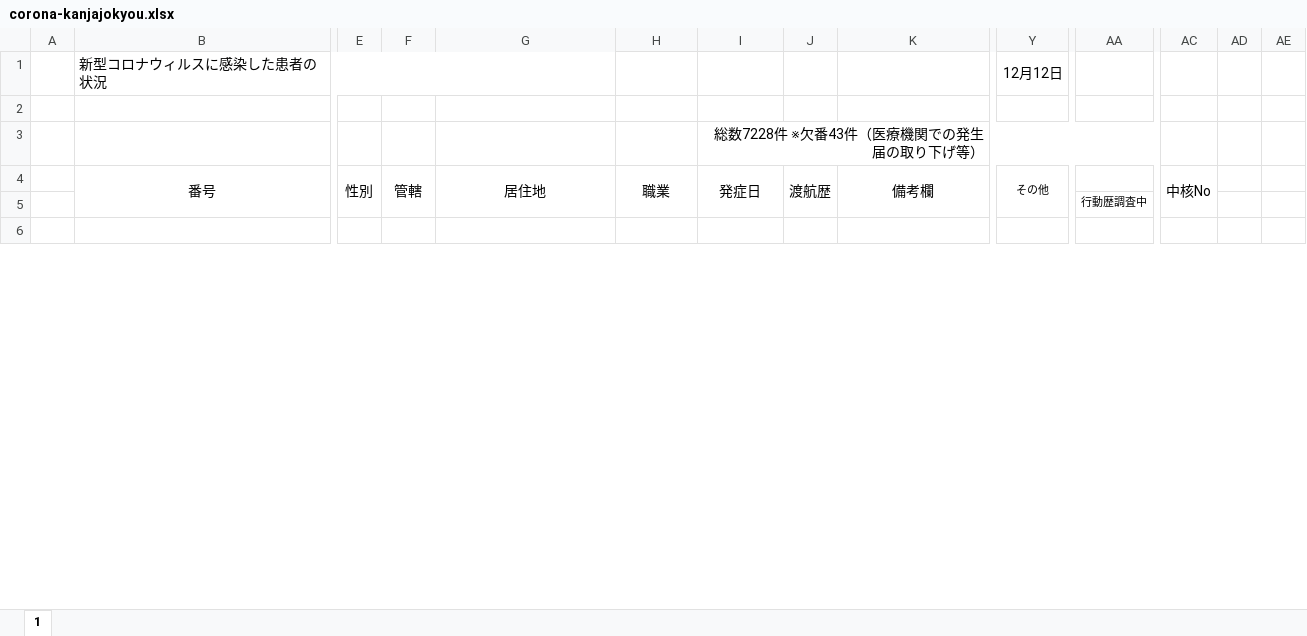
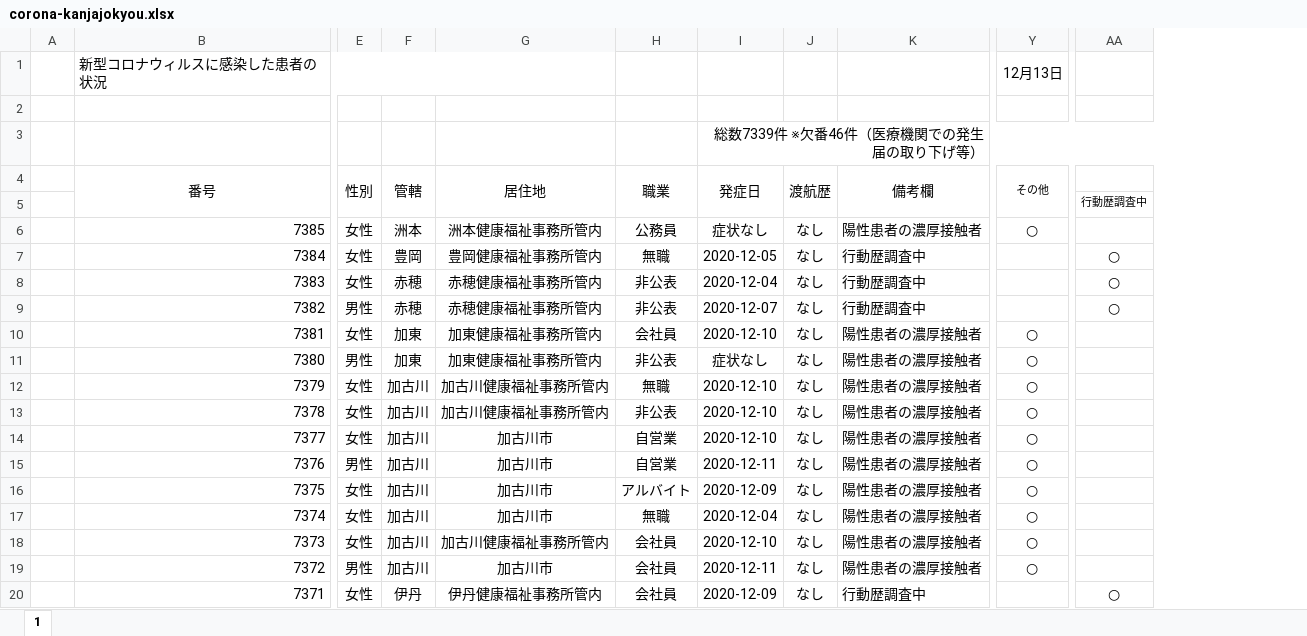
Before and after one commit to imabari/hyougo-covid19, an Excel workbook: corona-kanjajokyou.xlsx, sheet 1, drawn as a sheet; only a part is shown, gaps mark what is left out; values as stored, in another font and other column widths than the file's, no borders; charts and pictures and conditional formats not drawn; removed rows and columns are numbered as before the commit, all else as after; rows hold the shown columns only; the diff covers the shown part only; the diff names each change by its address in the sheet, - before the commit and + after, or states it on an @@ line.

```diff
--- a/corona-kanjajokyou.xlsx (sheet 1)
+++ b/corona-kanjajokyou.xlsx (sheet 1)
-column AC (中核No), empty
-column AD, empty
-column AE, empty
-Y1 (その他): 12月12日
+Y1 (その他): 12月13日
-I3 (発症日): 総数7228件 ※欠番43件（医療機関での発生届の取り下げ等）
+I3 (発症日): 総数7339件 ※欠番46件（医療機関での発生届の取り下げ等）
-row 6: (empty)
+row 6:  | 7385 | 女性 | 洲本 | 洲本健康福祉事務所管内 | 公務員 | 症状なし | なし | 陽性患者の濃厚接触者 | ○
+row 7:  | 7384 | 女性 | 豊岡 | 豊岡健康福祉事務所管内 | 無職 | 2020-12-05 | なし | 行動歴調査中 |  | ○
+row 8:  | 7383 | 女性 | 赤穂 | 赤穂健康福祉事務所管内 | 非公表 | 2020-12-04 | なし | 行動歴調査中 |  | ○
+row 9:  | 7382 | 男性 | 赤穂 | 赤穂健康福祉事務所管内 | 非公表 | 2020-12-07 | なし | 行動歴調査中 |  | ○
+row 10:  | 7381 | 女性 | 加東 | 加東健康福祉事務所管内 | 会社員 | 2020-12-10 | なし | 陽性患者の濃厚接触者 | ○
+row 11:  | 7380 | 男性 | 加東 | 加東健康福祉事務所管内 | 非公表 | 症状なし | なし | 陽性患者の濃厚接触者 | ○
+row 12:  | 7379 | 女性 | 加古川 | 加古川健康福祉事務所管内 | 無職 | 2020-12-10 | なし | 陽性患者の濃厚接触者 | ○
+row 13:  | 7378 | 女性 | 加古川 | 加古川健康福祉事務所管内 | 非公表 | 2020-12-10 | なし | 陽性患者の濃厚接触者 | ○
+row 14:  | 7377 | 女性 | 加古川 | 加古川市 | 自営業 | 2020-12-10 | なし | 陽性患者の濃厚接触者 | ○
+row 15:  | 7376 | 男性 | 加古川 | 加古川市 | 自営業 | 2020-12-11 | なし | 陽性患者の濃厚接触者 | ○
+row 16:  | 7375 | 女性 | 加古川 | 加古川市 | アルバイト | 2020-12-09 | なし | 陽性患者の濃厚接触者 | ○
+row 17:  | 7374 | 女性 | 加古川 | 加古川市 | 無職 | 2020-12-04 | なし | 陽性患者の濃厚接触者 | ○
+row 18:  | 7373 | 女性 | 加古川 | 加古川健康福祉事務所管内 | 会社員 | 2020-12-10 | なし | 陽性患者の濃厚接触者 | ○
+row 19:  | 7372 | 男性 | 加古川 | 加古川市 | 会社員 | 2020-12-11 | なし | 陽性患者の濃厚接触者 | ○
+row 20:  | 7371 | 女性 | 伊丹 | 伊丹健康福祉事務所管内 | 会社員 | 2020-12-09 | なし | 行動歴調査中 |  | ○
```
Also changed, not shown: 99 added rows, 20 edited cells and cell formats elsewhere in this sheet, charts or pictures, daily_kanja.xlsx, 3 other files.
